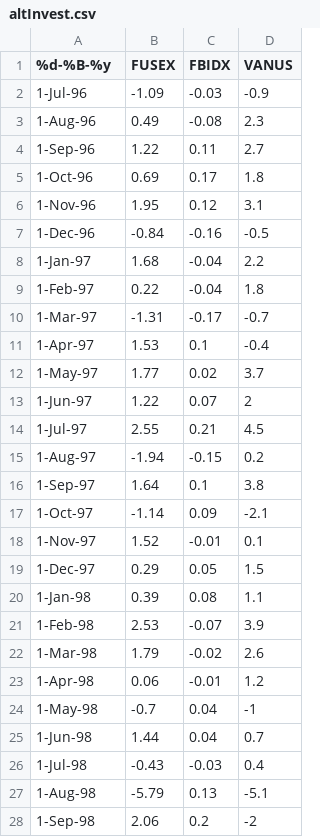
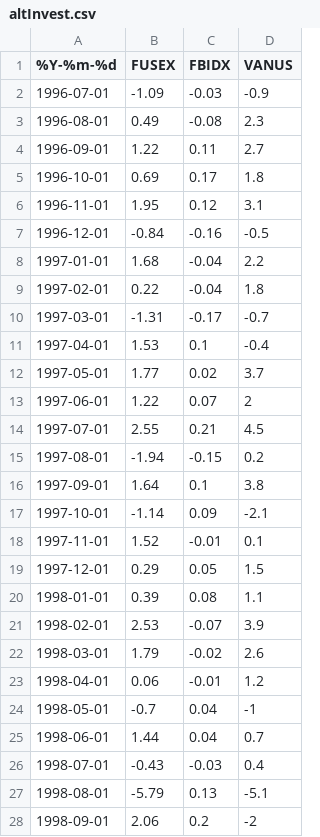
Before and after one commit to r-forge/rmetrics, a CSV file: pkg/fPortfolio/data/altInvest.csv, drawn as a sheet; only a part is shown; the diff covers the shown part only.

```diff
--- a/pkg/fPortfolio/data/altInvest.csv
+++ b/pkg/fPortfolio/data/altInvest.csv
@@ -1,28 +1,28 @@
-%d-%B-%y;FUSEX;FBIDX;VANUS
-1-Jul-96;-1.09;-0.03;-0.9
-1-Aug-96;0.49;-0.08;2.3
-1-Sep-96;1.22;0.11;2.7
-1-Oct-96;0.69;0.17;1.8
-1-Nov-96;1.95;0.12;3.1
-1-Dec-96;-0.84;-0.16;-0.5
-1-Jan-97;1.68;-0.04;2.2
-1-Feb-97;0.22;-0.04;1.8
-1-Mar-97;-1.31;-0.17;-0.7
-1-Apr-97;1.53;0.1;-0.4
-1-May-97;1.77;0.02;3.7
-1-Jun-97;1.22;0.07;2
-1-Jul-97;2.55;0.21;4.5
-1-Aug-97;-1.94;-0.15;0.2
-1-Sep-97;1.64;0.1;3.8
-1-Oct-97;-1.14;0.09;-2.1
-1-Nov-97;1.52;-0.01;0.1
-1-Dec-97;0.29;0.05;1.5
-1-Jan-98;0.39;0.08;1.1
-1-Feb-98;2.53;-0.07;3.9
-1-Mar-98;1.79;-0.02;2.6
-1-Apr-98;0.06;-0.01;1.2
-1-May-98;-0.7;0.04;-1
-1-Jun-98;1.44;0.04;0.7
-1-Jul-98;-0.43;-0.03;0.4
-1-Aug-98;-5.79;0.13;-5.1
-1-Sep-98;2.06;0.2;-2
+%Y-%m-%d;FUSEX;FBIDX;VANUS
+1996-07-01;-1.09;-0.03;-0.9
+1996-08-01;0.49;-0.08;2.3
+1996-09-01;1.22;0.11;2.7
+1996-10-01;0.69;0.17;1.8
+1996-11-01;1.95;0.12;3.1
+1996-12-01;-0.84;-0.16;-0.5
+1997-01-01;1.68;-0.04;2.2
+1997-02-01;0.22;-0.04;1.8
+1997-03-01;-1.31;-0.17;-0.7
+1997-04-01;1.53;0.1;-0.4
+1997-05-01;1.77;0.02;3.7
+1997-06-01;1.22;0.07;2
+1997-07-01;2.55;0.21;4.5
+1997-08-01;-1.94;-0.15;0.2
+1997-09-01;1.64;0.1;3.8
+1997-10-01;-1.14;0.09;-2.1
+1997-11-01;1.52;-0.01;0.1
+1997-12-01;0.29;0.05;1.5
+1998-01-01;0.39;0.08;1.1
+1998-02-01;2.53;-0.07;3.9
+1998-03-01;1.79;-0.02;2.6
+1998-04-01;0.06;-0.01;1.2
+1998-05-01;-0.7;0.04;-1
+1998-06-01;1.44;0.04;0.7
+1998-07-01;-0.43;-0.03;0.4
+1998-08-01;-5.79;0.13;-5.1
+1998-09-01;2.06;0.2;-2
```
Also changed, not shown: 62 edited cells elsewhere in this file, pkg/fPortfolio/data/largecap.ts.csv, pkg/fPortfolio/data/microcap.ts.csv, 3 other files.
